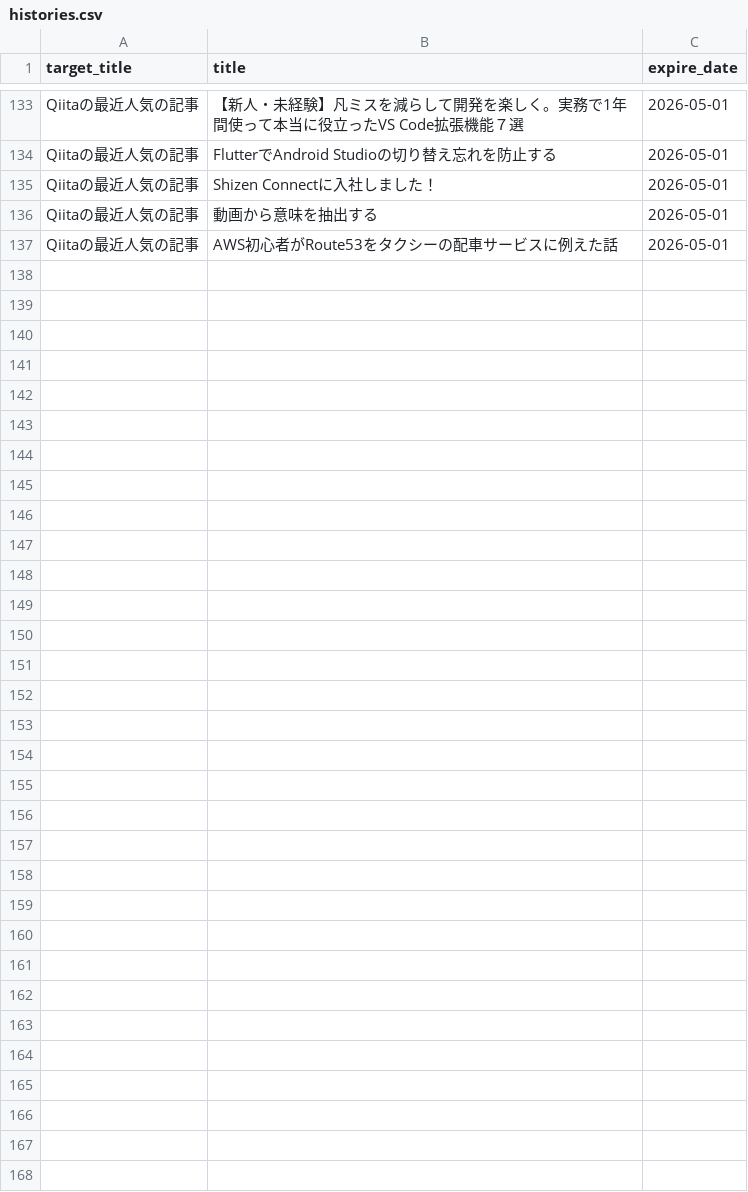
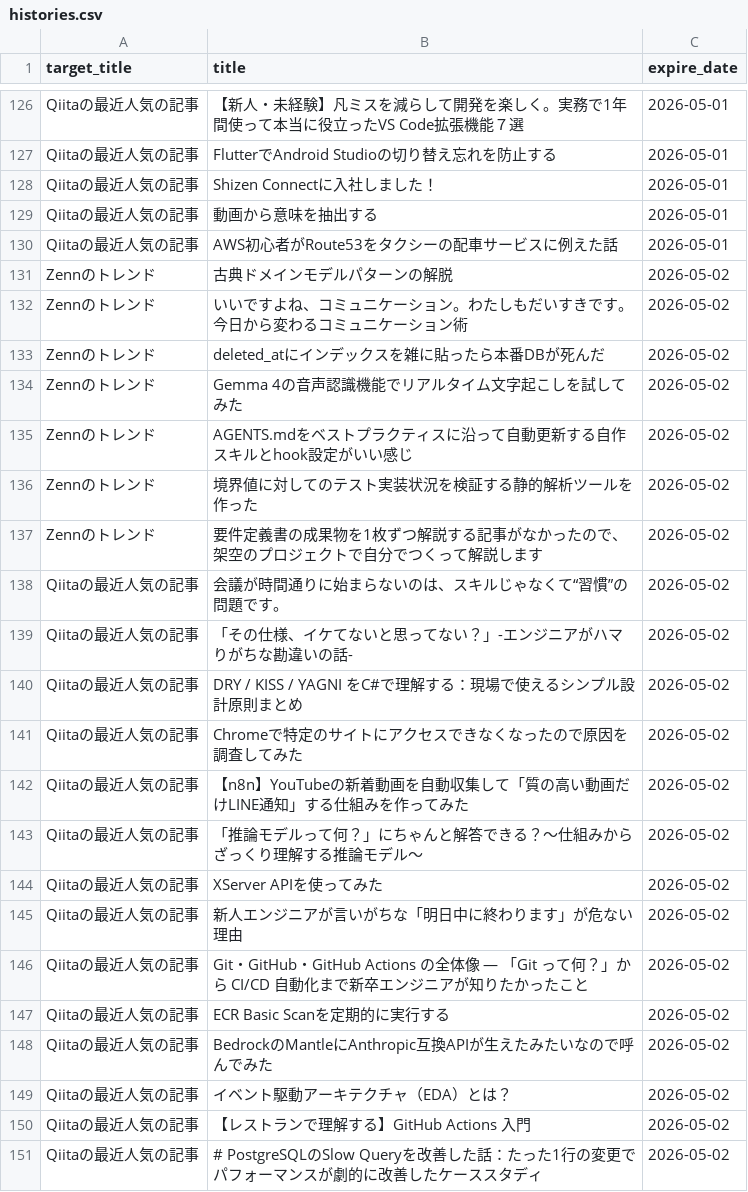
Before and after one commit to grazie-a-k-a-keita/rss-reader, a CSV file: src/data/histories.csv, drawn as a sheet; only a part is shown, gaps mark what is left out; the diff covers the shown part only.

```diff
--- a/src/data/histories.csv
+++ b/src/data/histories.csv
@@ -137 +130,22 @@ Qiitaの最近人気の記事,動画から意味を抽出する,2026-05-01
 Qiitaの最近人気の記事,AWS初心者がRoute53をタクシーの配車サービスに例えた話,2026-05-01
+Zennのトレンド,古典ドメインモデルパターンの解脱,2026-05-02
+Zennのトレンド,いいですよね、コミュニケーション。わたしもだいすきです。今日から変わるコミュニケーション術,2026-05-02
+Zennのトレンド,deleted_atにインデックスを雑に貼ったら本番DBが死んだ,2026-05-02
+Zennのトレンド,Gemma 4の音声認識機能でリアルタイム文字起こしを試してみた,2026-05-02
+Zennのトレンド,AGENTS.mdをベストプラクティスに沿って自動更新する自作スキルとhook設定がいい感じ,2026-05-02
+Zennのトレンド,境界値に対してのテスト実装状況を検証する静的解析ツールを作った,2026-05-02
+Zennのトレンド,要件定義書の成果物を1枚ずつ解説する記事がなかったので、架空のプロジェクトで自分でつくって解説します,2026-05-02
+Qiitaの最近人気の記事,会議が時間通りに始まらないのは、スキルじゃなくて“習慣”の問題です。,2026-05-02
+Qiitaの最近人気の記事,「その仕様、イケてないと思ってない？」-エンジニアがハマりがちな勘違いの話-,2026-05-02
+Qiitaの最近人気の記事,DRY / KISS / YAGNI をC#で理解する：現場で使えるシンプル設計原則まとめ,2026-05-02
+Qiitaの最近人気の記事,Chromeで特定のサイトにアクセスできなくなったので原因を調査してみた,2026-05-02
+Qiitaの最近人気の記事,【n8n】YouTubeの新着動画を自動収集して「質の高い動画だけLINE通知」する仕組みを作ってみた,2026-05-02
+Qiitaの最近人気の記事,「推論モデルって何？」にちゃんと解答できる？〜仕組みからざっくり理解する推論モデル〜,2026-05-02
+Qiitaの最近人気の記事,XServer APIを使ってみた,2026-05-02
+Qiitaの最近人気の記事,新人エンジニアが言いがちな「明日中に終わります」が危ない理由,2026-05-02
+Qiitaの最近人気の記事,Git・GitHub・GitHub Actions の全体像 — 「Git って何？」から CI/CD 自動化まで新卒エンジニアが知りたかったこと,2026-05-02
+Qiitaの最近人気の記事,ECR Basic Scanを定期的に実行する,2026-05-02
+Qiitaの最近人気の記事,BedrockのMantleにAnthropic互換APIが生えたみたいなので呼んでみた,2026-05-02
+Qiitaの最近人気の記事,イベント駆動アーキテクチャ（EDA）とは？,2026-05-02
+Qiitaの最近人気の記事,【レストランで理解する】GitHub Actions 入門,2026-05-02
+Qiitaの最近人気の記事,# PostgreSQLのSlow Queryを改善した話：たった1行の変更でパフォーマンスが劇的に改善したケーススタディ,2026-05-02
```
Also changed, not shown: 7 removed rows elsewhere in this file.
